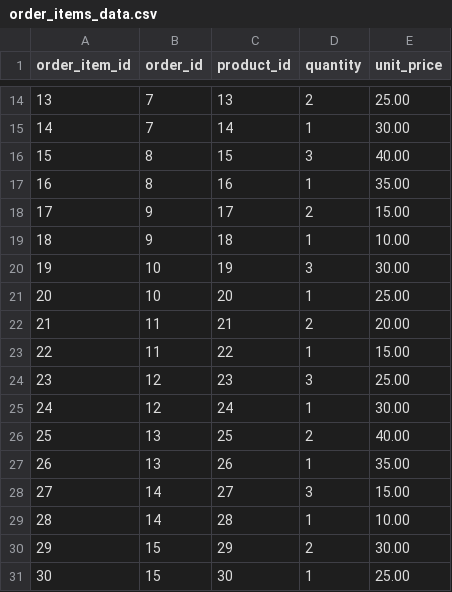
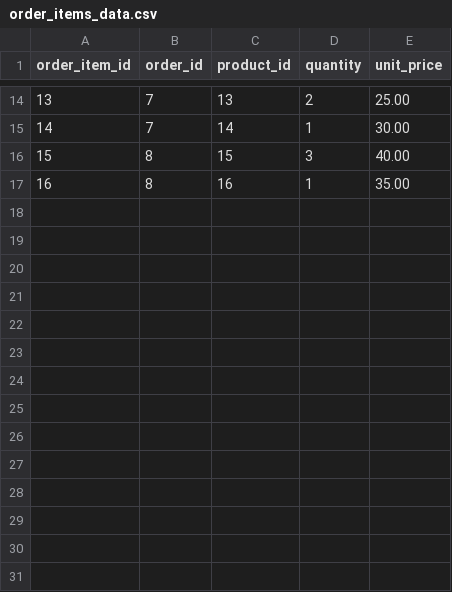
Before and after one commit to Shopify/eng-intern-assessment-data, a CSV file: data/order_items_data.csv, drawn as a sheet; only a part is shown, gaps mark what is left out; the diff names each change by its address in the sheet, - before the commit and + after, or states it on an @@ line.

Commit message:
Fix: Deleted values from order_items csv due to Issue #11

```diff
--- a/data/order_items_data.csv
+++ b/data/order_items_data.csv
-row 18: 17 | 9 | 17 | 2 | 15.00
-row 19: 18 | 9 | 18 | 1 | 10.00
-row 20: 19 | 10 | 19 | 3 | 30.00
-row 21: 20 | 10 | 20 | 1 | 25.00
-row 22: 21 | 11 | 21 | 2 | 20.00
-row 23: 22 | 11 | 22 | 1 | 15.00
-row 24: 23 | 12 | 23 | 3 | 25.00
-row 25: 24 | 12 | 24 | 1 | 30.00
-row 26: 25 | 13 | 25 | 2 | 40.00
-row 27: 26 | 13 | 26 | 1 | 35.00
-row 28: 27 | 14 | 27 | 3 | 15.00
-row 29: 28 | 14 | 28 | 1 | 10.00
-row 30: 29 | 15 | 29 | 2 | 30.00
-row 31: 30 | 15 | 30 | 1 | 25.00
```
Also changed, not shown: 3 other files.
